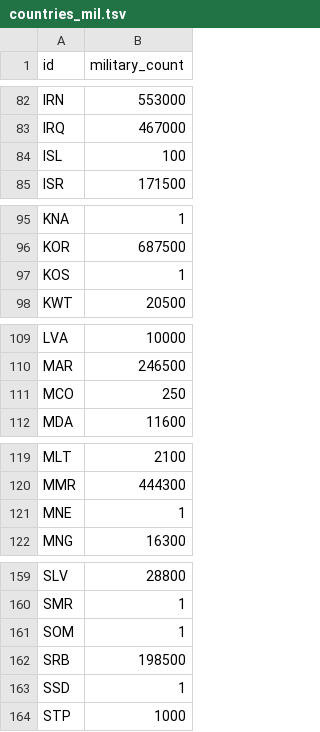
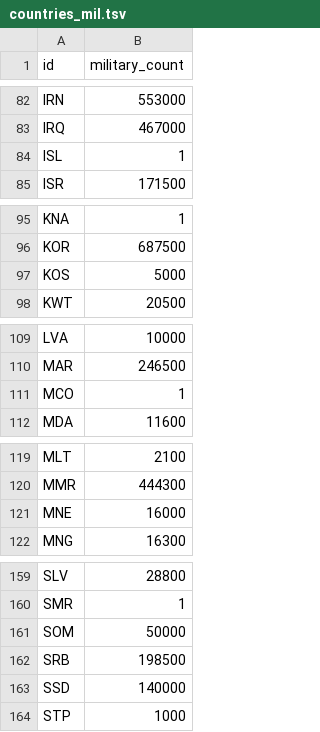
Before and after one commit to Tymofii-Lytvynenko/OpenPower, a TSV file: modules/base/data/countries/countries_mil.tsv, drawn as a sheet; only a part is shown, gaps mark what is left out; the diff covers the shown part only.

Commit message:
chore: update military population data for various countries
Updated the `countries_mil.tsv` file to reflect accurate military population figures. Specifically corrected entries for Iceland (ISL), Kosovo (KOS), Monaco (MCO), Montenegro (MNE), Panama (PAN), Somalia (SOM), South Sudan (SSD), Timor-Leste (TLS), and Vanuatu (VUT), adjusting values from placeholder or incorrect figures to more realistic estimates.

```diff
--- a/modules/base/data/countries/countries_mil.tsv
+++ b/modules/base/data/countries/countries_mil.tsv
@@ -83,3 +83,3 @@ IRN	553000
 IRQ	467000
-ISL	100
+ISL	1
 ISR	171500
@@ -96,3 +96,3 @@ KNA	1
 KOR	687500
-KOS	1
+KOS	5000
 KWT	20500
@@ -110,3 +110,3 @@ LVA	10000
 MAR	246500
-MCO	250
+MCO	1
 MDA	11600
@@ -120,3 +120,3 @@ MLT	2100
 MMR	444300
-MNE	1
+MNE	16000
 MNG	16300
@@ -160,5 +160,5 @@ SLV	28800
 SMR	1
-SOM	1
+SOM	50000
 SRB	198500
-SSD	1
+SSD	140000
 STP	1000
```
Also changed, not shown: 3 edited cells elsewhere in this file.
